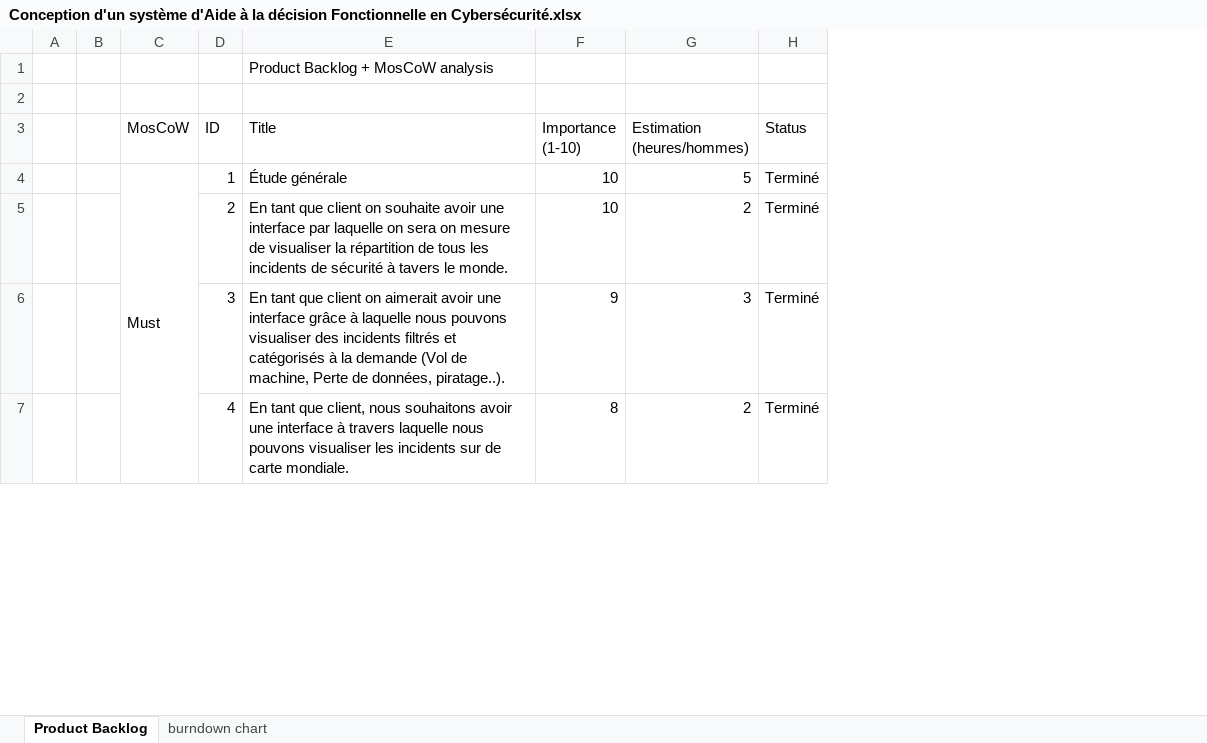
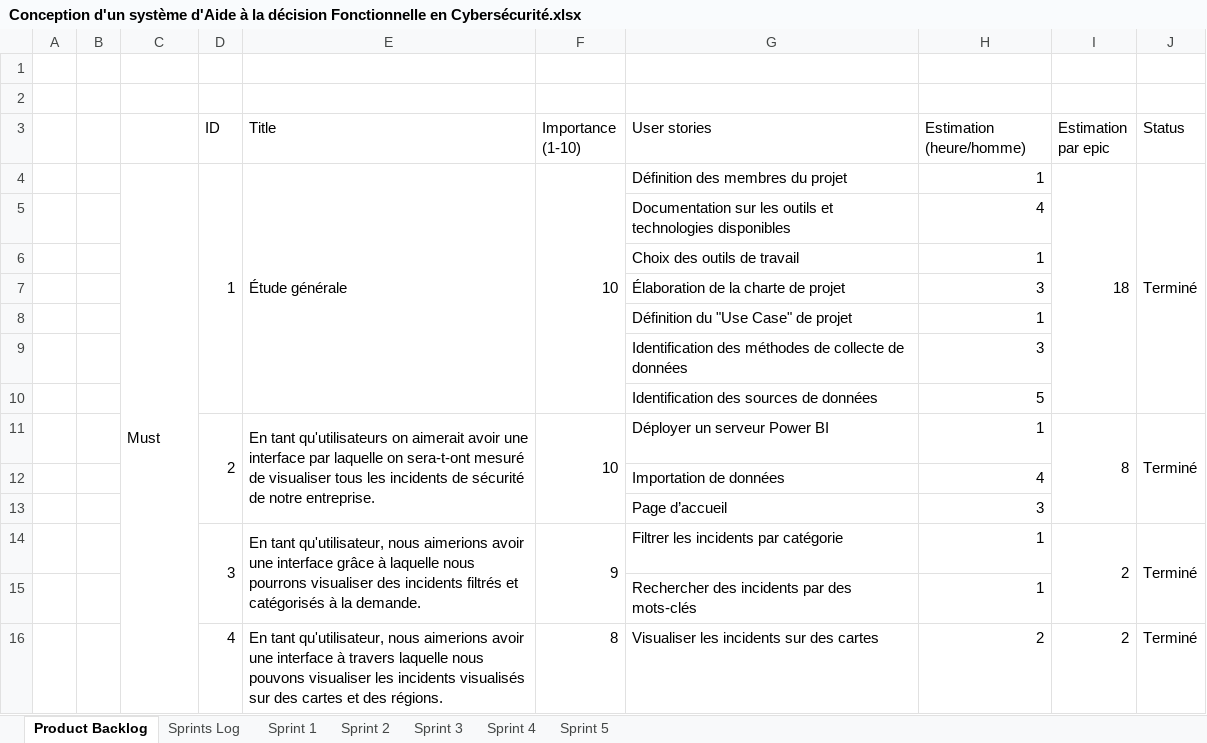
Before and after one commit to ESTS-Projects/backlog, an Excel workbook: Conception d'un système d'Aide à la décision Fonctionnelle en Cybersécurité.xlsx, sheet Product Backlog, drawn as a sheet; only a part is shown; values as stored, in another font and other column widths than the file's, no cell formats; table styles not drawn; removed rows and columns are numbered as before the commit, all else as after; the diff covers the shown part only; the diff names each change by its address in the sheet, - before the commit and + after, or states it on an @@ line.

```diff
--- a/Conception d'un système d'Aide à la décision Fonctionnelle en Cybersécurité.xlsx (sheet Product Backlog)
+++ b/Conception d'un système d'Aide à la décision Fonctionnelle en Cybersécurité.xlsx (sheet Product Backlog)
-sheet tab: burndown chart
+sheet tab: Sprints Log
+sheet tab: Sprint 1
+sheet tab: Sprint 2
+sheet tab: Sprint 3
+sheet tab: Sprint 4
+sheet tab: Sprint 5
+column G (User stories), row 4: Définition des membres du projet; row 11: Déployer un serveur Power BI; row 14: Filtrer les incidents par catégorie; row 16: Visualiser les incidents sur des cartes
+column I (Estimation par epic), row 4: 18; row 11: 8; row 14: 2; row 16: 2
-row 1:  |  |  |  | Product Backlog + MosCoW analysis
+row 2: (empty)
-C3: MosCoW
+C3: (empty)
-H3: Estimation (heures/hommes)
+H3: Estimation (heure/homme)
+D4:D10 merged
+E4:E10 merged
+F4:F10 merged
-H4 (Estimation (heure/homme)): 5
+H4 (Estimation (heure/homme)): 1
+J4:J10 merged
+row 5:  |  |  |  |  |  | Documentation sur les outils et technologies disponibles | 4
+row 6:  |  |  |  |  |  | Choix des outils de travail | 1
+row 7:  |  |  |  |  |  | Élaboration de la charte de projet | 3
+row 8:  |  |  |  |  |  | Définition du "Use Case" de projet | 1
+row 9:  |  |  |  |  |  | Identification des méthodes de collecte de données | 3
+row 10:  |  |  |  |  |  | Identification des sources de données | 5
+D11:D13 merged
-E11 (Title): En tant que client on souhaite avoir une interface par laquelle on sera on mesure de visualiser la répartition de tous les incidents de sécurité à tavers le monde.
+E11 (Title): En tant qu'utilisateurs on aimerait avoir une interface par laquelle on sera-t-ont mesuré de visualiser tous les incidents de sécurité de notre entreprise.
+E11:E13 merged
+F11:F13 merged
-H11 (Estimation (heure/homme)): 2
+H11 (Estimation (heure/homme)): 1
+J11:J13 merged
+row 12:  |  |  |  |  |  | Importation de données | 4
+row 13:  |  |  |  |  |  | Page d’accueil | 3
+D14:D15 merged
-E14 (Title): En tant que client on aimerait avoir une interface grâce à laquelle nous pouvons visualiser des incidents filtrés et catégorisés à la demande (Vol de machine, Perte de données, piratage..).
+E14 (Title): En tant qu'utilisateur, nous aimerions avoir une interface grâce à laquelle nous pourrons visualiser des incidents filtrés et catégorisés à la demande.
+E14:E15 merged
+F14:F15 merged
-H14 (Estimation (heure/homme)): 3
+H14 (Estimation (heure/homme)): 1
+J14:J15 merged
+row 15:  |  |  |  |  |  | Rechercher des incidents par des mots-clés | 1
-E16 (Title): En tant que client, nous souhaitons avoir une interface à travers laquelle nous pouvons visualiser les incidents sur de carte mondiale.
+E16 (Title): En tant qu'utilisateur, nous aimerions avoir une interface à travers laquelle nous pouvons visualiser les incidents visualisés sur des cartes et des régions.
```
Also changed, not shown: 16 added rows, 13 edited cells and merged cells elsewhere in this sheet, sheet Sprints Log, cell formats, charts or pictures.
